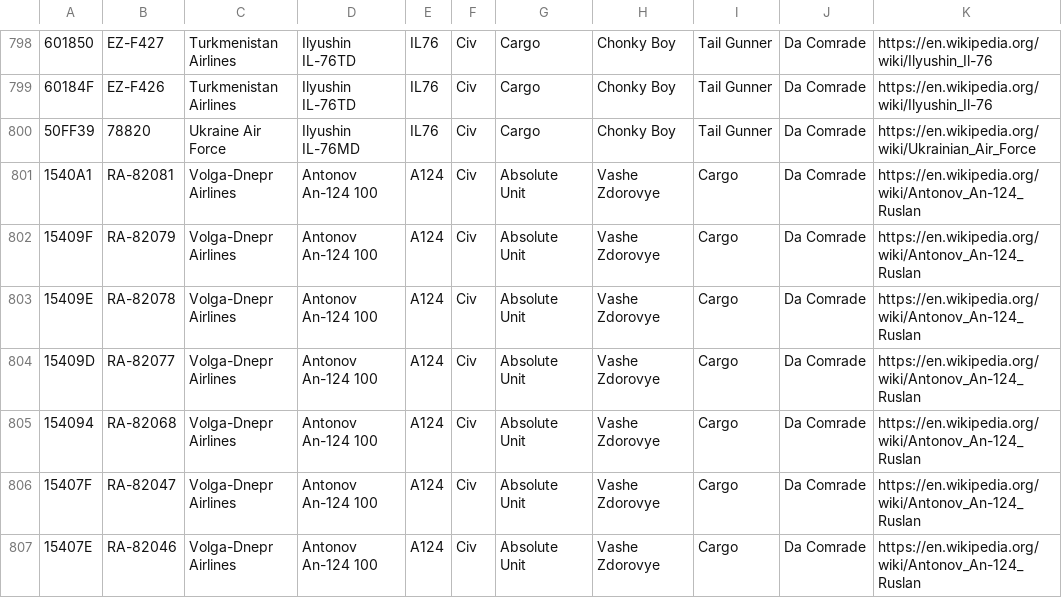
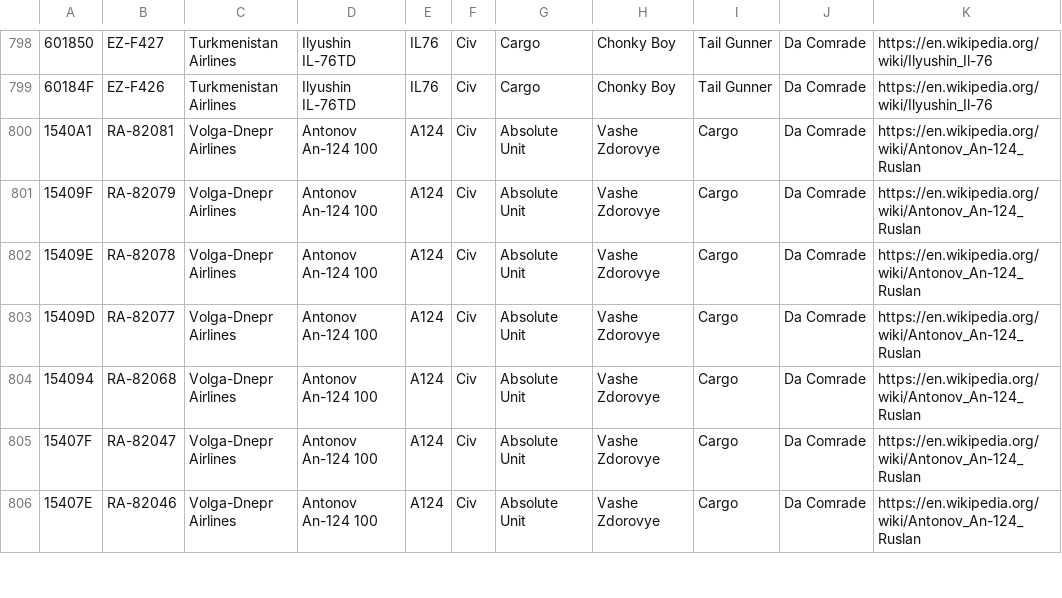
Before and after one commit to sdr-enthusiasts/plane-alert-db, a CSV file: plane-alert-civ.csv, drawn as a sheet; only a part is shown, gaps mark what is left out; the diff names each change by its address in the sheet, - before the commit and + after, or states it on an @@ line.

```diff
--- a/plane-alert-civ.csv
+++ b/plane-alert-civ.csv
-row 800: 50FF39 | 78820 | Ukraine Air Force | Ilyushin IL-76MD | IL76 | Civ | Cargo | Chonky Boy | Tail Gunner | Da Comrade | https://en.wikipedia.org/wiki/Ukrainian_Air_Force
```
Also changed, not shown: plane-alert-civ-images.csv, plane-alert-gov-images.csv, 2 other files.
